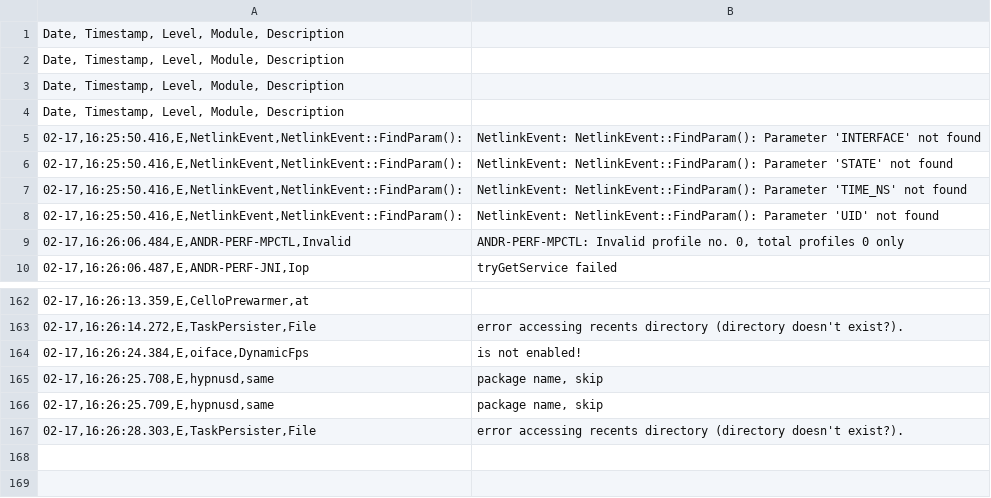
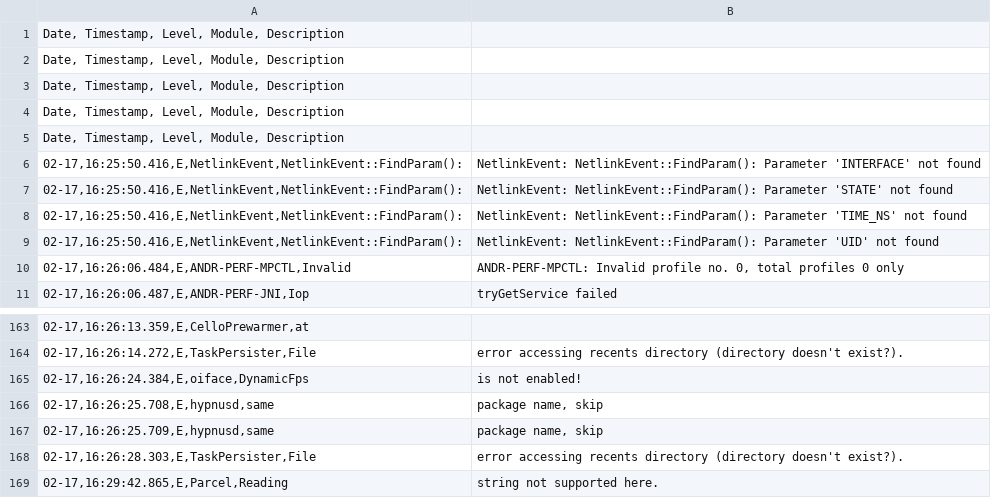
Before and after one commit to sumitmalik39/sumit, a CSV file: smartheal_log14-02.csv, drawn as a sheet; only a part is shown, gaps mark what is left out.

Commit message:
smartheal_log.csv

```diff
--- a/smartheal_log14-02.csv
+++ b/smartheal_log14-02.csv
@@ -4,2 +4,3 @@ Date, Timestamp, Level, Module, Description
 Date, Timestamp, Level, Module, Description
+Date, Timestamp, Level, Module, Description
 02-17,16:25:50.416,E,NetlinkEvent,NetlinkEvent::FindParam():	NetlinkEvent: NetlinkEvent::FindParam(): Parameter 'INTERFACE' not found
@@ -167 +168,2 @@ Date, Timestamp, Level, Module, Description
 02-17,16:26:28.303,E,TaskPersister,File	error accessing recents directory (directory doesn't exist?).
+02-17,16:29:42.865,E,Parcel,Reading	string not supported here.
```
